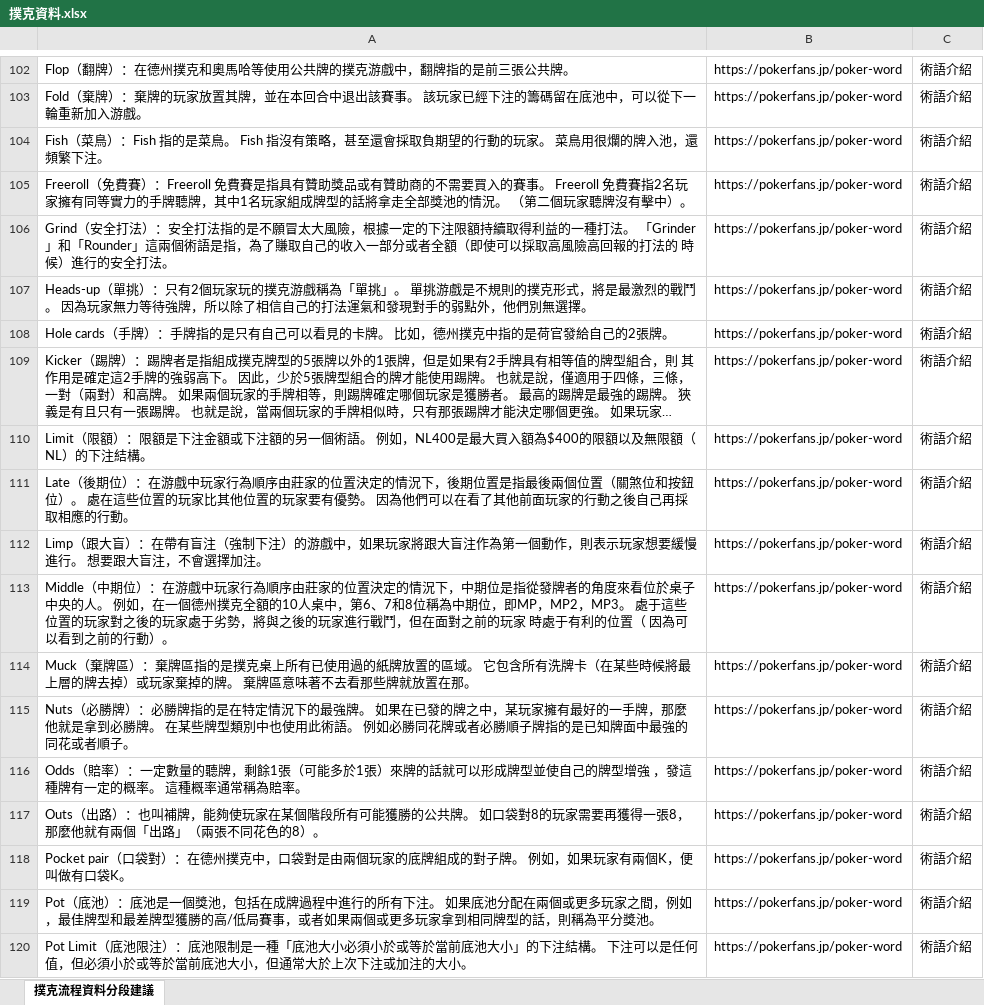
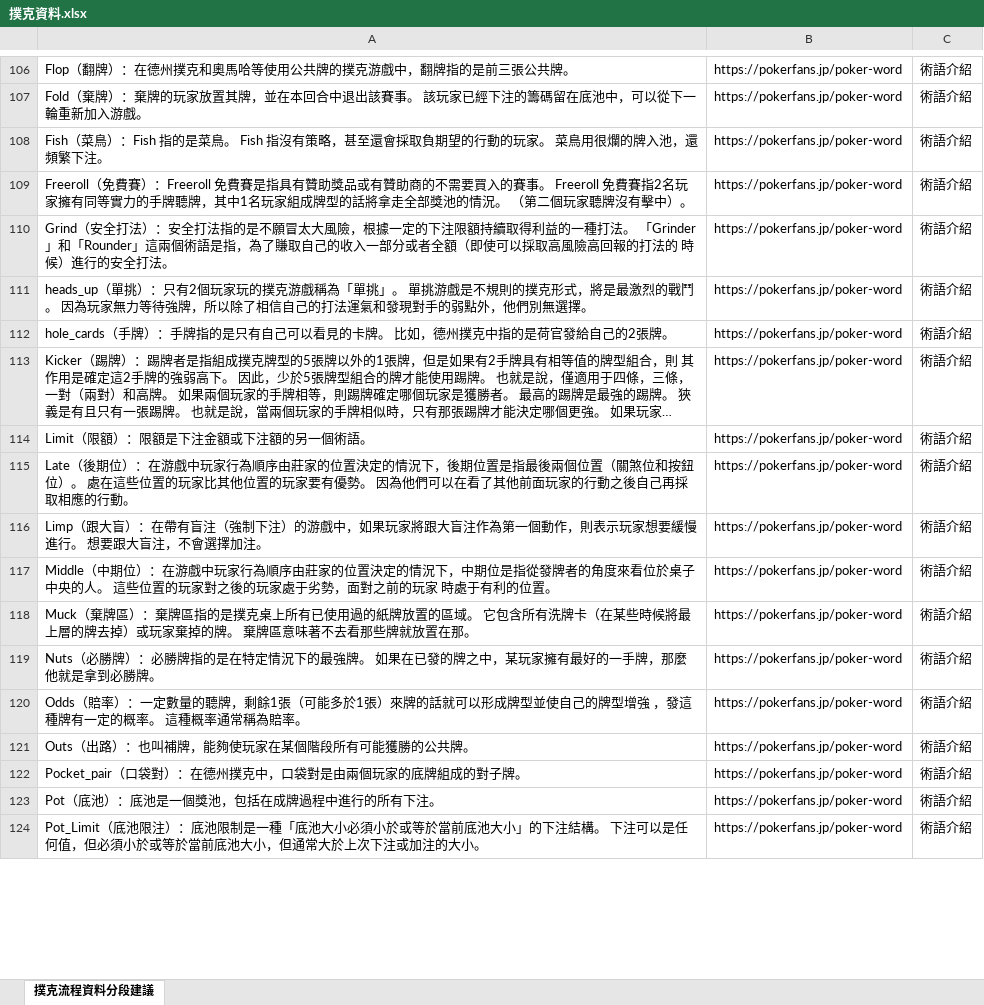
Before and after one commit to davidkotlin/NLP_Poker_Chinese, an Excel workbook: data/撲克資料.xlsx, sheet 撲克流程資料分段建議, drawn as a sheet; only a part is shown, gaps mark what is left out; long unchanged cells end in …; values as stored, in another font and other column widths than the file's, no borders; addresses are those after the commit; the diff covers the shown part only; the diff names each change by its address in the sheet, - before the commit and + after, or states it on an @@ line.

```diff
--- a/data/撲克資料.xlsx (sheet 撲克流程資料分段建議)
+++ b/data/撲克資料.xlsx (sheet 撲克流程資料分段建議)
-A111: Heads-up（單挑）…
+A111: heads_up（單挑）…
-A112: Hole cards（手牌）…
+A112: hole_cards（手牌）…
-A114: …個術語。 例如，NL400是最大買入額為$400的限額以及無限額（NL）的下注結構。
+A114: …個術語。
-A117: …的人。 例如，在一個德州撲克全額的10人桌中，第6、7和8位稱為中期位，即MP，MP2，MP3。 處于這些位置的玩家對之後的玩家處于劣勢，將與之後的玩家進行戰鬥，但在面對之前的玩家 時處于有利的位置（ 因為可以看到之前的行動）。
+A117: …的人。 這些位置的玩家對之後的玩家處于劣勢，面對之前的玩家 時處于有利的位置。
-A119: …必勝牌。 在某些牌型類別中也使用此術語。 例如必勝同花牌或者必勝順子牌指的是已知牌面中最強的同花或者順子。
+A119: …必勝牌。
-A121: …公共牌。 如口袋對8的玩家需要再獲得一張8，那麼他就有兩個「出路」（兩張不同花色的8）。
+A121: …公共牌。
-A122: Pocket pair（口袋對）：在德州撲克中，口袋對是由兩個玩家的底牌組成的對子牌。 例如，如果玩家有兩個K，便叫做有口袋K。
+A122: Pocket_pair（口袋對）：在德州撲克中，口袋對是由兩個玩家的底牌組成的對子牌。
-A123: …有下注。 如果底池分配在兩個或更多玩家之間，例如，最佳牌型和最差牌型獲勝的高/低局賽事，或者如果兩個或更多玩家拿到相同牌型的話，則稱為平分獎池。
+A123: …有下注。
-A124: Pot Limit（底池限…
+A124: Pot_Limit（底池限…
```
Also changed, not shown: 4 added rows and 76 edited cells elsewhere in this sheet, 6 other files.
